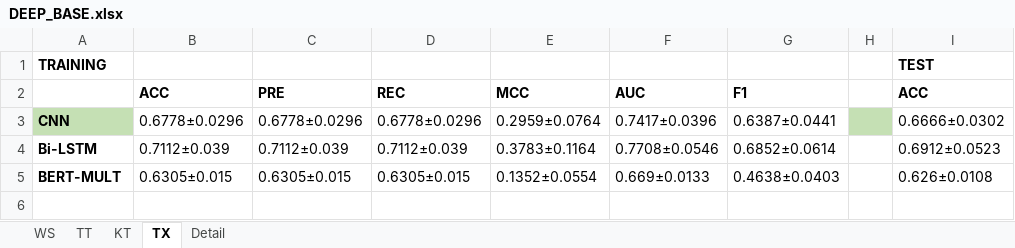
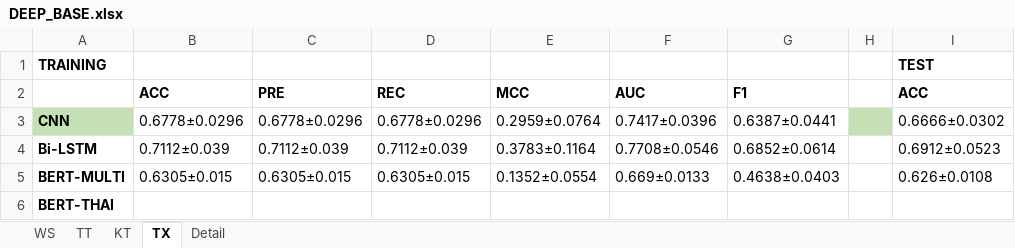
Before and after one commit to preenet/SETAR, an Excel workbook: output/DEEP_BASE.xlsx, sheet TX, drawn as a sheet; only a part is shown; values as stored, in another font and other column widths than the file's, no borders; rows hold the shown columns only; the diff names each change by its address in the sheet, - before the commit and + after, or states it on an @@ line.

Commit message:
added old tokenizer for bert-base thai.

```diff
--- a/output/DEEP_BASE.xlsx (sheet TX)
+++ b/output/DEEP_BASE.xlsx (sheet TX)
-A5: BERT-MULT
+A5: BERT-MULTI
+row 6: BERT-THAI
```
Also changed, not shown: sheet WS, sheet KT, sheet TT, 10 other files.
